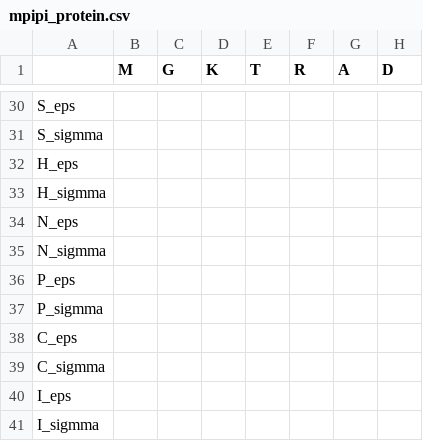
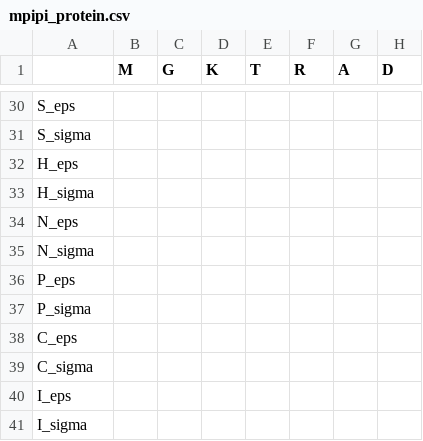
Before and after one commit to aksimentievlab/arbdmodel, a CSV file: arbdmodel/resources/mpipi_params/mpipi_protein.csv, drawn as a sheet; only a part is shown, gaps mark what is left out; the diff covers the shown part only; the diff names each change by its address in the sheet, - before the commit and + after, or states it on an @@ line.

```diff
--- a/arbdmodel/resources/mpipi_params/mpipi_protein.csv
+++ b/arbdmodel/resources/mpipi_params/mpipi_protein.csv
-A31: S_sigmma
+A31: S_sigma
-A33: H_sigmma
+A33: H_sigma
-A35: N_sigmma
+A35: N_sigma
-A37: P_sigmma
+A37: P_sigma
-A39: C_sigmma
+A39: C_sigma
-A41: I_sigmma
+A41: I_sigma
```
Also changed, not shown: 14 edited cells elsewhere in this file, arbdmodel/resources/mpipi_params/mpipi_rna.csv, 3 other files.
